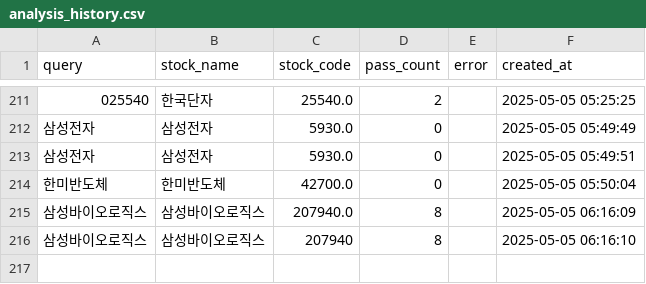
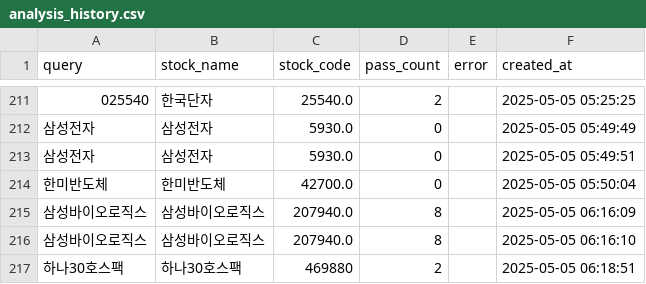
Before and after one commit to MinHoBinE/minhobin, a CSV file: data/analysis_history.csv, drawn as a sheet; only a part is shown, gaps mark what is left out; the diff names each change by its address in the sheet, - before the commit and + after, or states it on an @@ line.

Commit message:
Add analysis history: 하나30호스팩

```diff
--- a/data/analysis_history.csv
+++ b/data/analysis_history.csv
-C216 (stock_code): 207940
+C216 (stock_code): 207940.0
+row 217: 하나30호스팩 | 하나30호스팩 | 469880 | 2 |  | 2025-05-05 06:18:51
```
